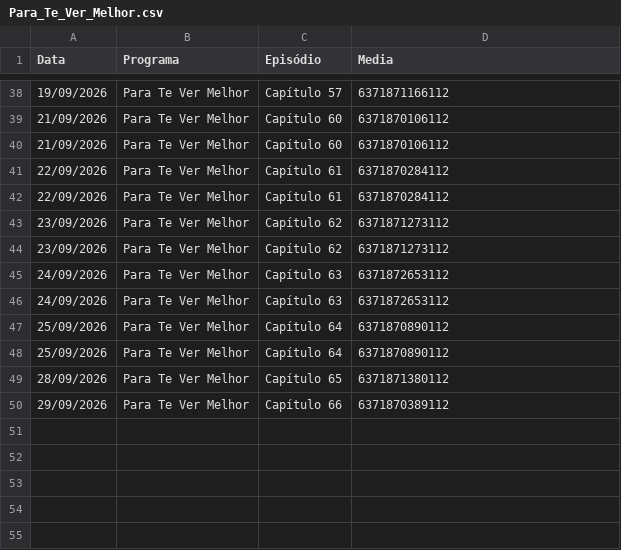
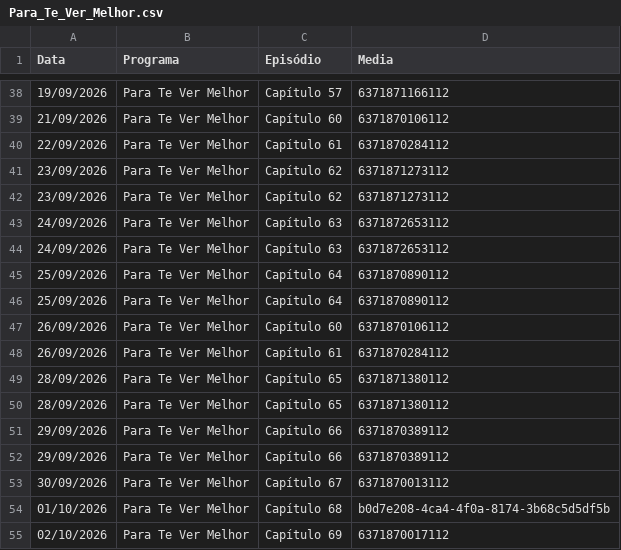
Before and after one commit to henriquerossi/Grade-SBTNovelas, a CSV file: programas/Para_Te_Ver_Melhor.csv, drawn as a sheet; only a part is shown, gaps mark what is left out.

```diff
--- a/programas/Para_Te_Ver_Melhor.csv
+++ b/programas/Para_Te_Ver_Melhor.csv
@@ -39,4 +39,2 @@
 21/09/2026,Para Te Ver Melhor,Capítulo 60,6371870106112
-21/09/2026,Para Te Ver Melhor,Capítulo 60,6371870106112
-22/09/2026,Para Te Ver Melhor,Capítulo 61,6371870284112
 22/09/2026,Para Te Ver Melhor,Capítulo 61,6371870284112
@@ -48,3 +46,10 @@
 25/09/2026,Para Te Ver Melhor,Capítulo 64,6371870890112
+26/09/2026,Para Te Ver Melhor,Capítulo 60,6371870106112
+26/09/2026,Para Te Ver Melhor,Capítulo 61,6371870284112
+28/09/2026,Para Te Ver Melhor,Capítulo 65,6371871380112
 28/09/2026,Para Te Ver Melhor,Capítulo 65,6371871380112
 29/09/2026,Para Te Ver Melhor,Capítulo 66,6371870389112
+29/09/2026,Para Te Ver Melhor,Capítulo 66,6371870389112
+30/09/2026,Para Te Ver Melhor,Capítulo 67,6371870013112
+01/10/2026,Para Te Ver Melhor,Capítulo 68,b0d7e208-4ca4-4f0a-8174-3b68c5d5df5b
+02/10/2026,Para Te Ver Melhor,Capítulo 69,6371870017112
```
Also changed, not shown: programas/Amor_e_Ódio.csv, programas/Camaleões.csv, 4 other files.
